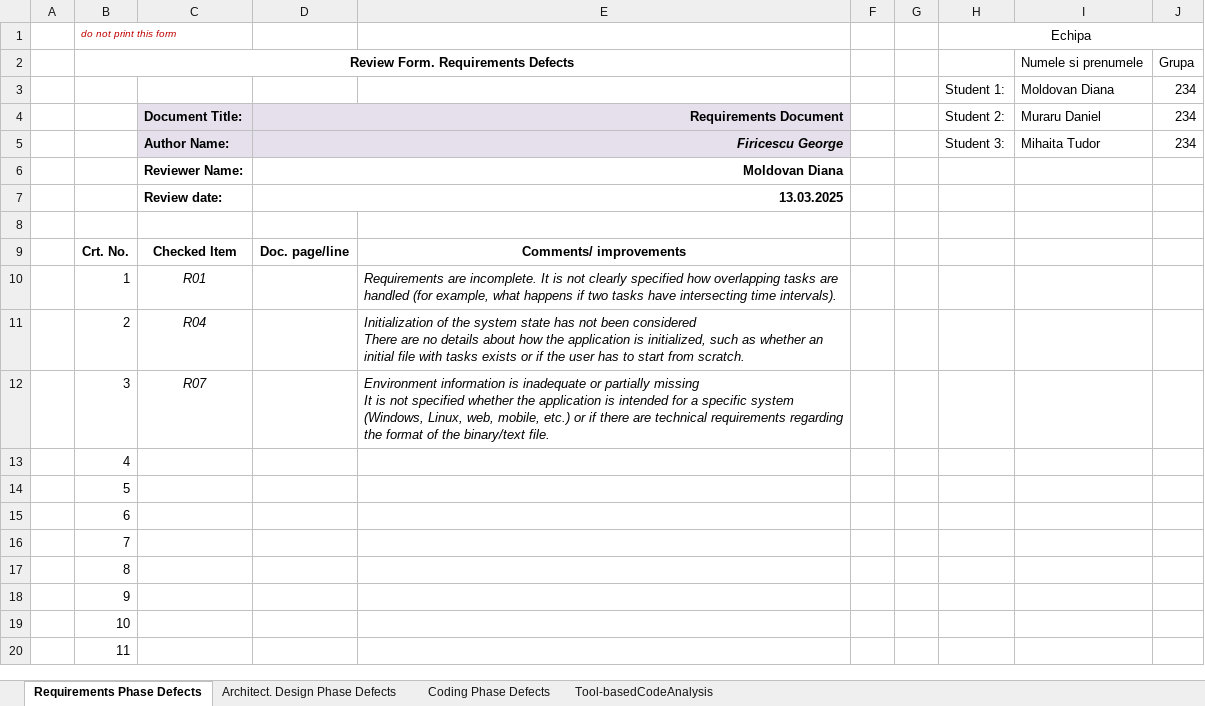
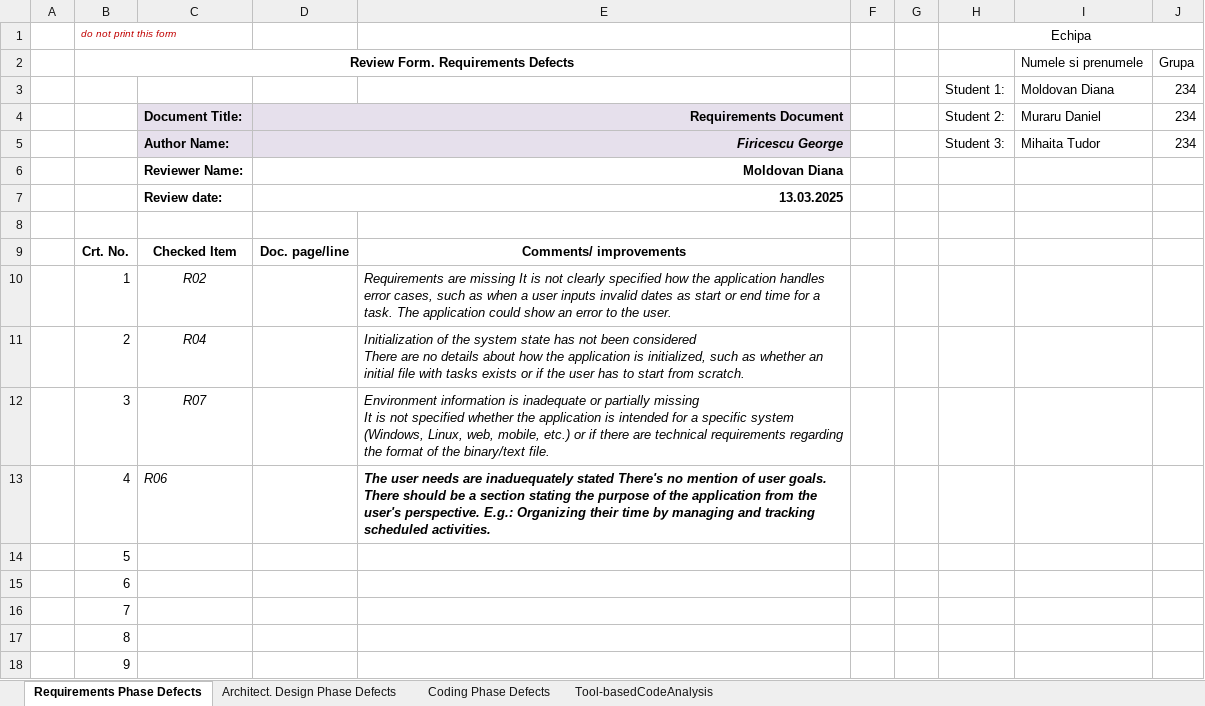
Before and after one commit to tudormihaita/vvss-tasks, an Excel workbook: Docs/Lab01/Lab01_ReviewReport.xlsx, sheet Requirements Phase Defects, drawn as a sheet; only a part is shown; the shorter side is filled out with more unchanged rows; values as stored, in another font and other column widths than the file's, no borders; the diff names each change by its address in the sheet, - before the commit and + after, or states it on an @@ line.

Commit message:
updated app requirements docs. refactored code to properly handle the add task functionality. other class structure improvements.

```diff
--- a/Docs/Lab01/Lab01_ReviewReport.xlsx (sheet Requirements Phase Defects)
+++ b/Docs/Lab01/Lab01_ReviewReport.xlsx (sheet Requirements Phase Defects)
-C10: R01
+C10: R02
-E10: Requirements are incomplete. It is not clearly specified how overlapping tasks are handled (for example, what happens if two tasks have intersecting time intervals).
+E10: Requirements are missing It is not clearly specified how the application handles error cases, such as when a user inputs invalid dates as start or end time for a task. The application could show an error to the user.
-C13: (empty)
+C13: R06
-E13: (empty)
+E13: The user needs are inaduequately stated There's no mention of user goals. There should be a section stating the purpose of the application from the user's perspective. E.g.: Organizing their time by managing and tracking scheduled activities.
```
Also changed, not shown: 8 other files.
